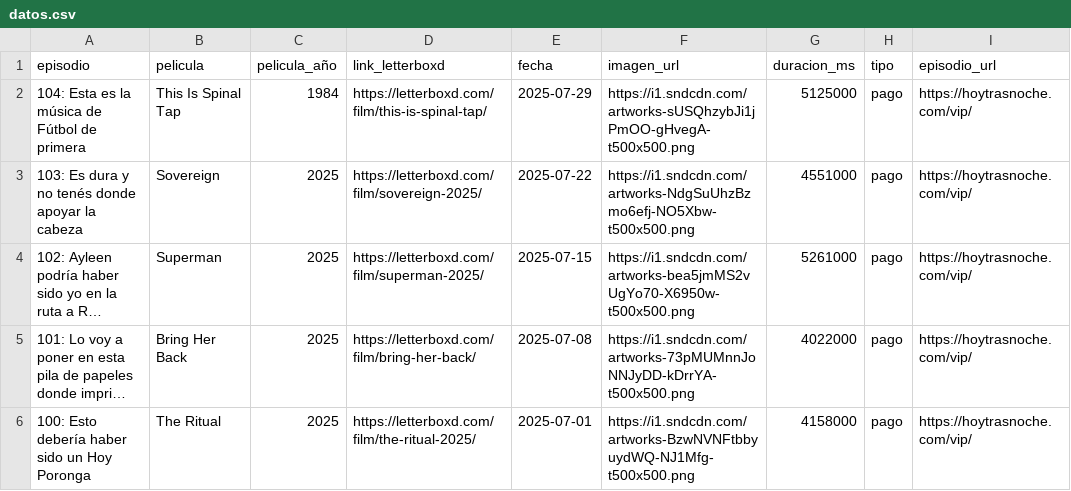
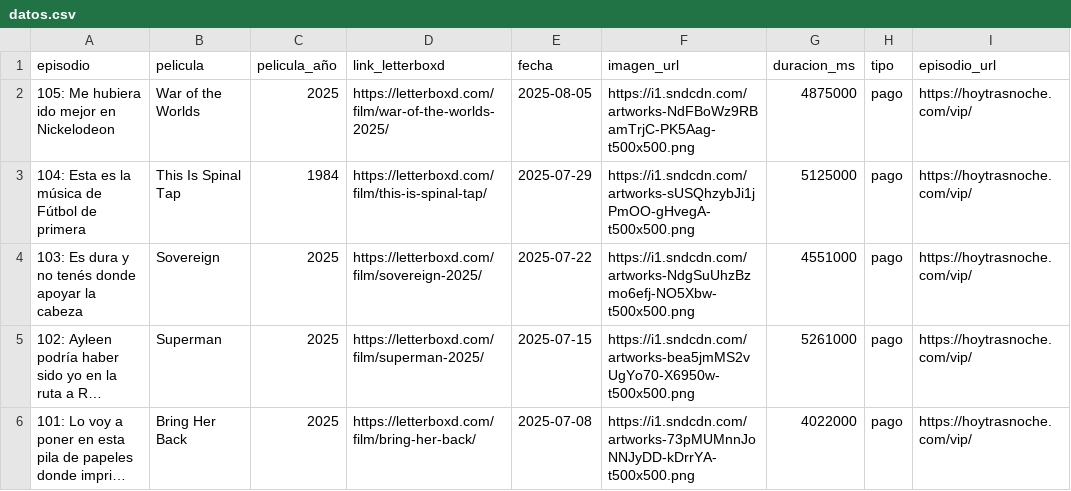
Before and after one commit to vhgauto/ht.buscador, a CSV file: datos/datos.csv, drawn as a sheet; only a part is shown; the shorter side is filled out with more unchanged rows; long unchanged cells end in …; the diff names each change by its address in the sheet, - before the commit and + after, or states it on an @@ line.

```diff
--- a/datos/datos.csv
+++ b/datos/datos.csv
+row 2: 105: Me hubiera ido mejor en Nickelodeon | War of the Worlds | 2025 | https://letterboxd.com/film/war-of-the-worlds-2025/ | 2025-08-05 | https://i1.sndcdn.com/artworks-NdFBoWz9RBamTrjC-PK5Aag-t500x500.png | 4875000 | pago | https://hoytrasnoche.com/vip/
```
Also changed, not shown: 1 other file.
